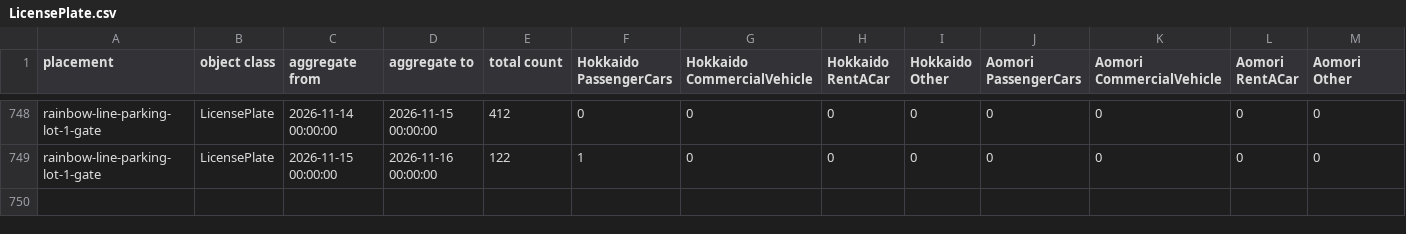
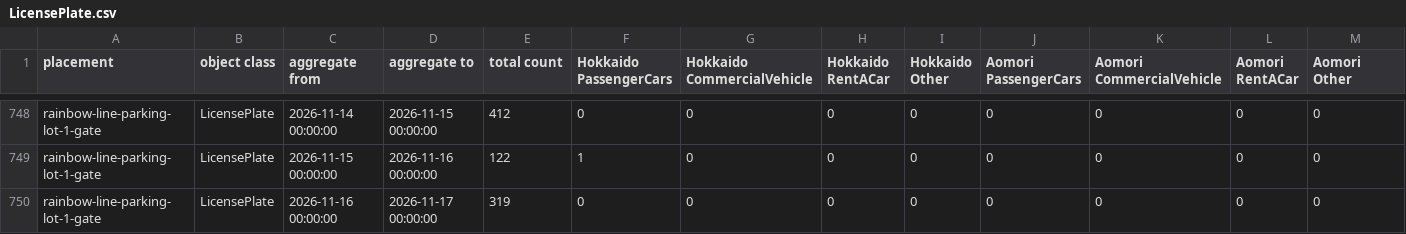
Before and after one commit to code4fukui/fukui-kanko-people-flow-visualization, a CSV file: packages/whole/public/rainbow-line-parking-lot-1-gate/LicensePlate.csv, drawn as a sheet; only a part is shown, gaps mark what is left out; rows hold the shown columns only; the diff names each change by its address in the sheet, - before the commit and + after, or states it on an @@ line.

```diff
--- a/packages/whole/public/rainbow-line-parking-lot-1-gate/LicensePlate.csv
+++ b/packages/whole/public/rainbow-line-parking-lot-1-gate/LicensePlate.csv
+row 750: rainbow-line-parking-lot-1-gate | LicensePlate | 2026-11-16 00:00:00 | 2026-11-17 00:00:00 | 319 | 0 | 0 | 0 | 0 | 0 | 0 | 0 | 0
```
Also changed, not shown: packages/whole/public/fukui-station-east-entrance/Face.csv, packages/whole/public/rainbow-line-parking-lot-1-gate/Face.csv, 5 other files.
